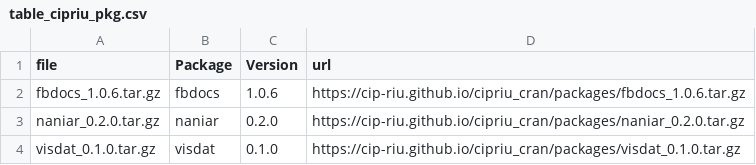
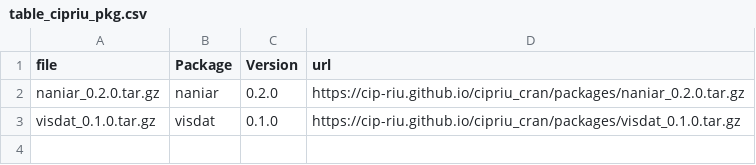
Before and after one commit to CIP-RIU/cipriu_cran, a CSV file: packages/table_cipriu_pkg.csv, drawn as a sheet.

```diff
--- a/packages/table_cipriu_pkg.csv
+++ b/packages/table_cipriu_pkg.csv
@@ -1,3 +1,2 @@
 "file","Package","Version","url"
-"fbdocs_1.0.6.tar.gz","fbdocs","1.0.6","https://cip-riu.github.io/cipriu_cran/packages/fbdocs_1.0.6.tar.gz"
 "naniar_0.2.0.tar.gz","naniar","0.2.0","https://cip-riu.github.io/cipriu_cran/packages/naniar_0.2.0.tar.gz"
```
Also changed, not shown: 1 other file.
